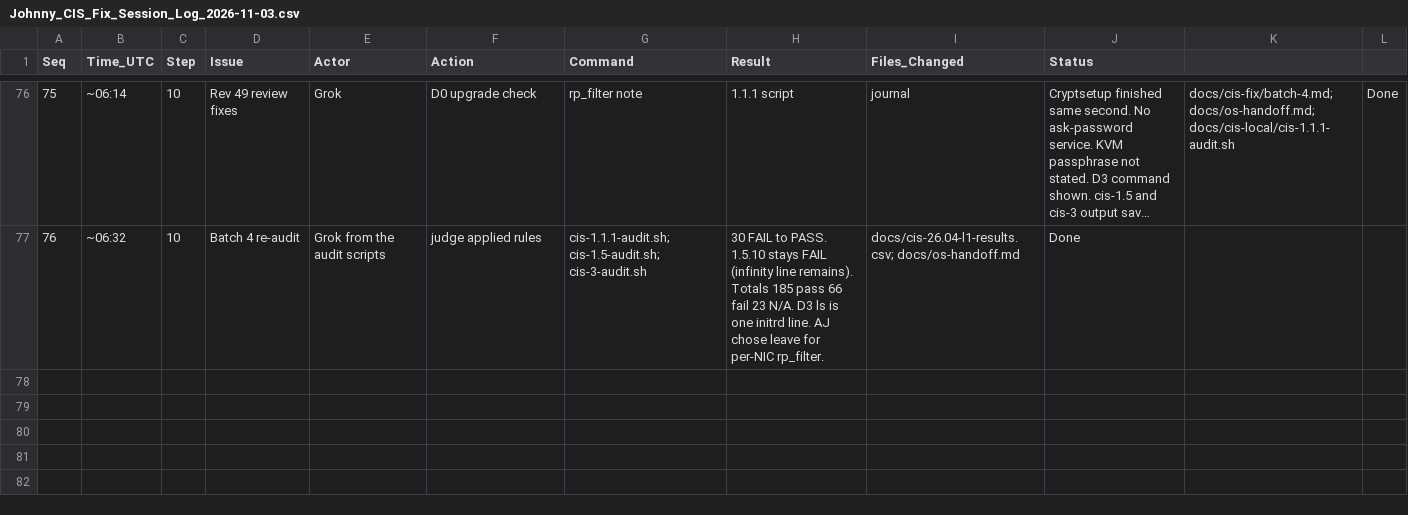
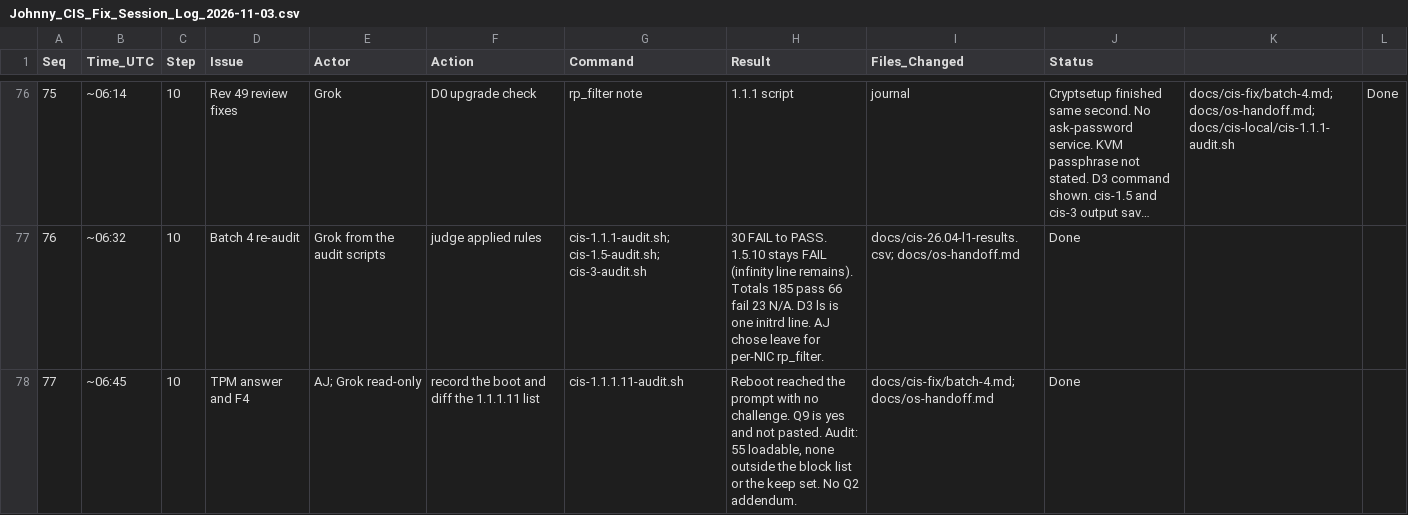
Before and after one commit to ajeswint/strix-halo-johnny, a CSV file: docs/sessions/Johnny_CIS_Fix_Session_Log_2026-11-03.csv, drawn as a sheet; only a part is shown, gaps mark what is left out; long unchanged cells end in ….

```diff
--- a/docs/sessions/Johnny_CIS_Fix_Session_Log_2026-11-03.csv
+++ b/docs/sessions/Johnny_CIS_Fix_Session_Log_2026-11-03.csv
@@ -77 +77,2 @@ Seq,Time_UTC,Step,Issue,Actor,Action,Command,Result,Files_Changed,Status
 76,~06:32,10,Batch 4 re-audit,Grok from the audit scripts,judge applied rules,cis-1.1.1-audit.sh; cis-1.5-audit.sh; cis-3-audit.sh,"30 FAIL to PASS. 1.5.10 stays FAIL (infinity line remains). Totals 185 pass 66 fail 23 N/A. D3 ls is one initrd line. AJ chose leave for per-NIC rp_filter.",docs/cis-26.04-l1-results.csv; docs/os-handoff.md,Done
+77,~06:45,10,TPM answer and F4,AJ; Grok read-only,record the boot and diff the 1.1.1.11 list,cis-1.1.1.11-audit.sh,"Reboot reached the prompt with no challenge. Q9 is yes and not pasted. Audit: 55 loadable, none outside the block list or the keep set. No Q2 addendum.",docs/cis-fix/batch-4.md; docs/os-handoff.md,Done
```
Also changed, not shown: 2 other files.
